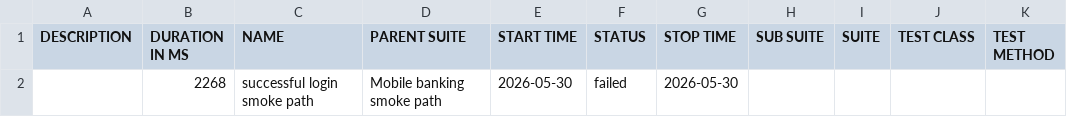
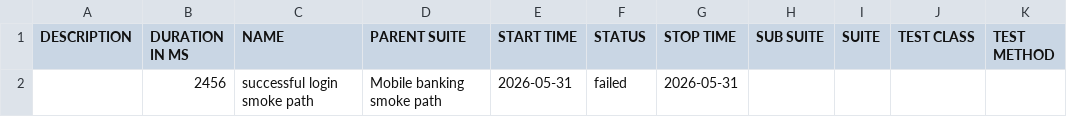
Before and after one commit to Ivos1991/appium-mobile-automation-framework, a CSV file: reports/nightly/data/suites.csv, drawn as a sheet.

```diff
--- a/reports/nightly/data/suites.csv
+++ b/reports/nightly/data/suites.csv
@@ -1,2 +1,2 @@
 "DESCRIPTION","DURATION IN MS","NAME","PARENT SUITE","START TIME","STATUS","STOP TIME","SUB SUITE","SUITE","TEST CLASS","TEST METHOD"
-"","2268","successful login smoke path","Mobile banking smoke path","2026-05-30","failed","2026-05-30","","","",""
+"","2456","successful login smoke path","Mobile banking smoke path","2026-05-31","failed","2026-05-31","","","",""
```
Also changed, not shown: 18 other files.
